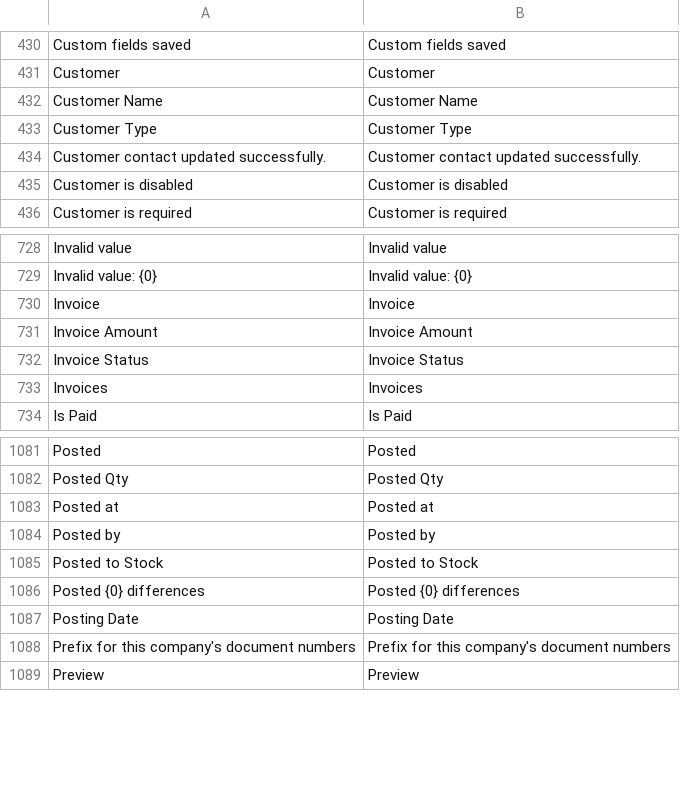
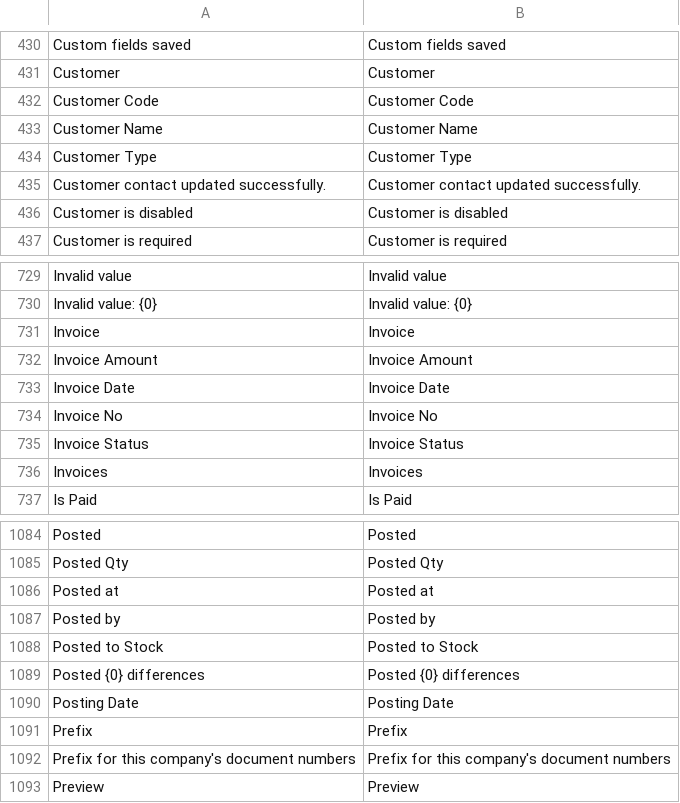
Before and after one commit to skin306152-star/pearnly, a CSV file: apps/pearnly_erp_portal/pearnly_erp_portal/translations/en.csv, drawn as a sheet; only a part is shown, gaps mark what is left out.

```diff
--- a/apps/pearnly_erp_portal/pearnly_erp_portal/translations/en.csv
+++ b/apps/pearnly_erp_portal/pearnly_erp_portal/translations/en.csv
@@ -431,2 +431,3 @@ Custom fields saved,Custom fields saved
 Customer,Customer
+Customer Code,Customer Code
 Customer Name,Customer Name
@@ -731,2 +732,4 @@ Invoice,Invoice
 Invoice Amount,Invoice Amount
+Invoice Date,Invoice Date
+Invoice No,Invoice No
 Invoice Status,Invoice Status
@@ -1087,2 +1090,3 @@ Posted {0} differences,Posted {0} differences
 Posting Date,Posting Date
+Prefix,Prefix
 Prefix for this company's document numbers,Prefix for this company's document numbers
```
Also changed, not shown: apps/pearnly_erp_portal/pearnly_erp_portal/i18n/messages.tsv, apps/pearnly_erp_portal/pearnly_erp_portal/translations/ja.csv, 3 other files.
